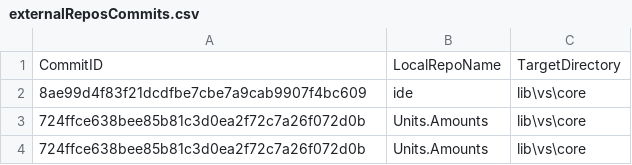
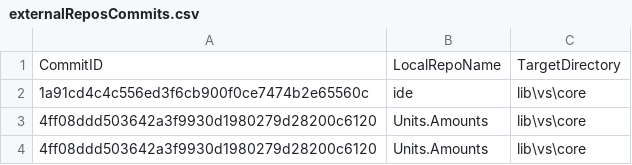
Before and after one commit to ATECoder/units-amounts, a CSV file: externalReposCommits.csv, drawn as a sheet.

```diff
--- a/externalReposCommits.csv
+++ b/externalReposCommits.csv
@@ -1,4 +1,4 @@
 CommitID,LocalRepoName,TargetDirectory
-8ae99d4f83f21dcdfbe7cbe7a9cab9907f4bc609,ide,lib\vs\core
-724ffce638bee85b81c3d0ea2f72c7a26f072d0b,Units.Amounts,lib\vs\core
-724ffce638bee85b81c3d0ea2f72c7a26f072d0b,Units.Amounts,lib\vs\core
+1a91cd4c4c556ed3f6cb900f0ce7474b2e65560c,ide,lib\vs\core
+4ff08ddd503642a3f9930d1980279d28200c6120,Units.Amounts,lib\vs\core
+4ff08ddd503642a3f9930d1980279d28200c6120,Units.Amounts,lib\vs\core
```
Also changed, not shown: 1 other file.
